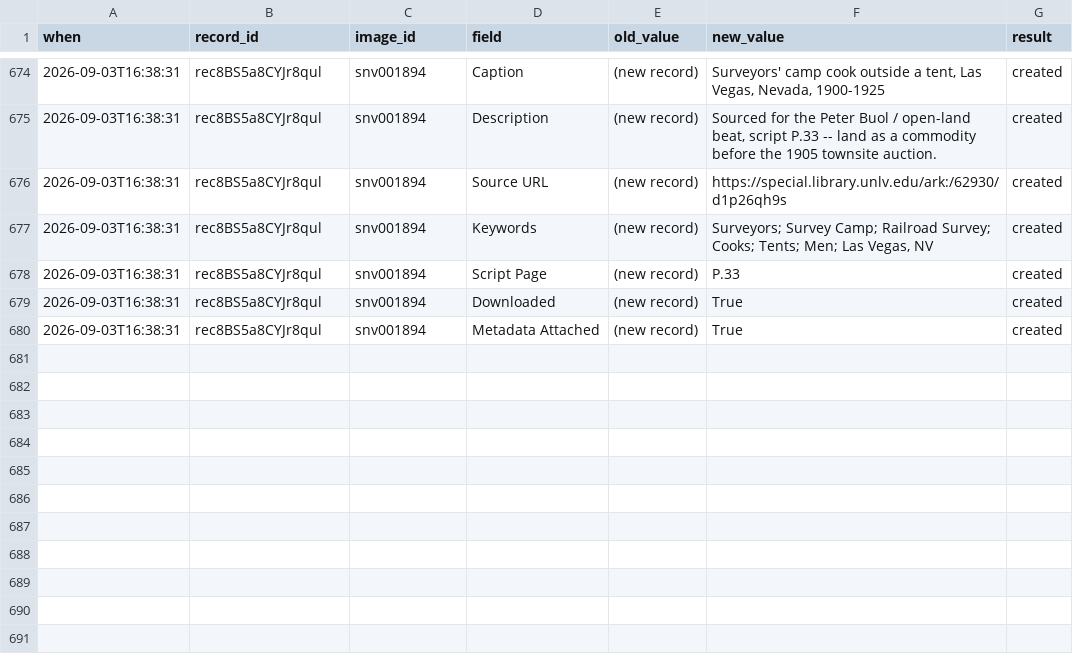
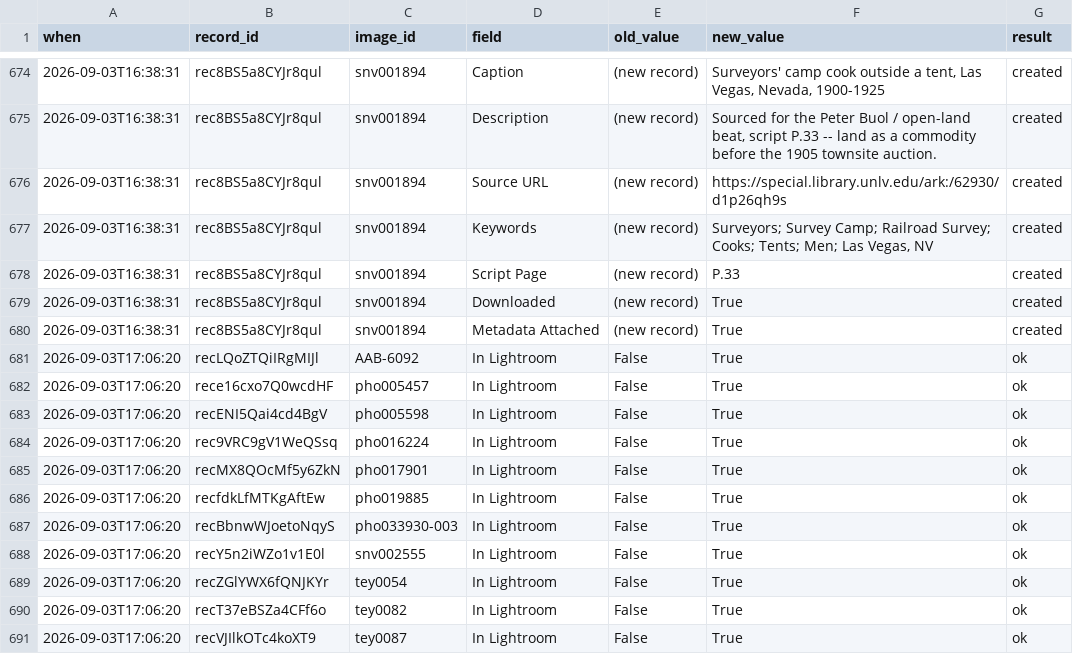
Before and after one commit to lexvbush/Las-Vegas-Repository, a CSV file: manifest/push_log.csv, drawn as a sheet; only a part is shown, gaps mark what is left out.

```diff
--- a/manifest/push_log.csv
+++ b/manifest/push_log.csv
@@ -680 +680,12 @@ when,record_id,image_id,field,old_value,new_value,result
 2026-09-03T16:38:31,rec8BS5a8CYJr8qul,snv001894,Metadata Attached,(new record),True,created
+2026-09-03T17:06:20,recLQoZTQiIRgMIJl,AAB-6092,In Lightroom,False,True,ok
+2026-09-03T17:06:20,rece16cxo7Q0wcdHF,pho005457,In Lightroom,False,True,ok
+2026-09-03T17:06:20,recENI5Qai4cd4BgV,pho005598,In Lightroom,False,True,ok
+2026-09-03T17:06:20,rec9VRC9gV1WeQSsq,pho016224,In Lightroom,False,True,ok
+2026-09-03T17:06:20,recMX8QOcMf5y6ZkN,pho017901,In Lightroom,False,True,ok
+2026-09-03T17:06:20,recfdkLfMTKgAftEw,pho019885,In Lightroom,False,True,ok
+2026-09-03T17:06:20,recBbnwWJoetoNqyS,pho033930-003,In Lightroom,False,True,ok
+2026-09-03T17:06:20,recY5n2iWZo1v1E0l,snv002555,In Lightroom,False,True,ok
+2026-09-03T17:06:20,recZGlYWX6fQNJKYr,tey0054,In Lightroom,False,True,ok
+2026-09-03T17:06:20,recT37eBSZa4CFf6o,tey0082,In Lightroom,False,True,ok
+2026-09-03T17:06:20,recVJIlkOTc4koXT9,tey0087,In Lightroom,False,True,ok
```
Also changed, not shown: manifest/editor_manifest.csv, manifest/master_manifest.csv, 2 other files.
